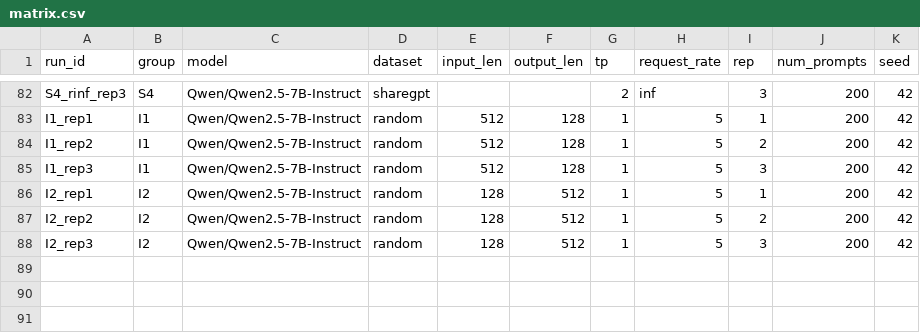
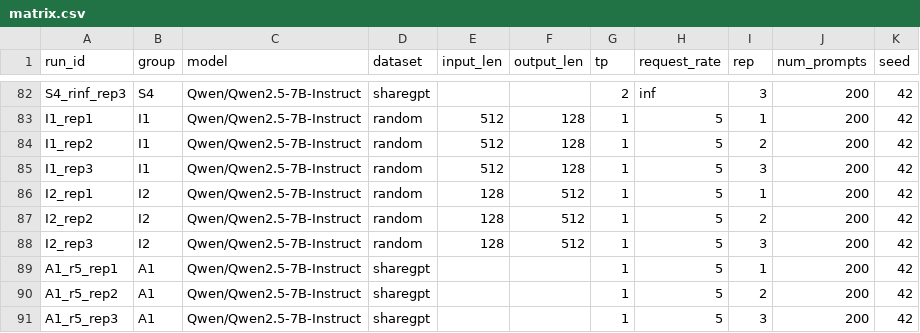
Before and after one commit to IsseiHasegawa/vLLM-experiment, a CSV file: configs/matrix.csv, drawn as a sheet; only a part is shown, gaps mark what is left out.

Commit message:
Add A1 anchor rows (S1 r=5 x3) for cross-instance consistency check

```diff
--- a/configs/matrix.csv
+++ b/configs/matrix.csv
@@ -88 +88,4 @@ I2_rep2,I2,Qwen/Qwen2.5-7B-Instruct,random,128,512,1,5,2,200,42
 I2_rep3,I2,Qwen/Qwen2.5-7B-Instruct,random,128,512,1,5,3,200,42
+A1_r5_rep1,A1,Qwen/Qwen2.5-7B-Instruct,sharegpt,,,1,5,1,200,42
+A1_r5_rep2,A1,Qwen/Qwen2.5-7B-Instruct,sharegpt,,,1,5,2,200,42
+A1_r5_rep3,A1,Qwen/Qwen2.5-7B-Instruct,sharegpt,,,1,5,3,200,42
```
